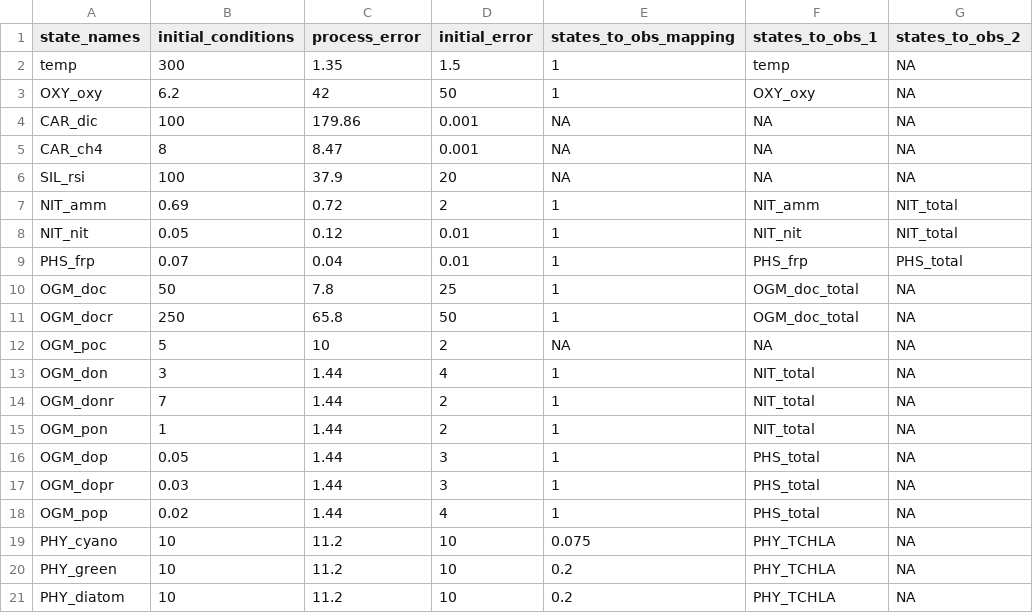
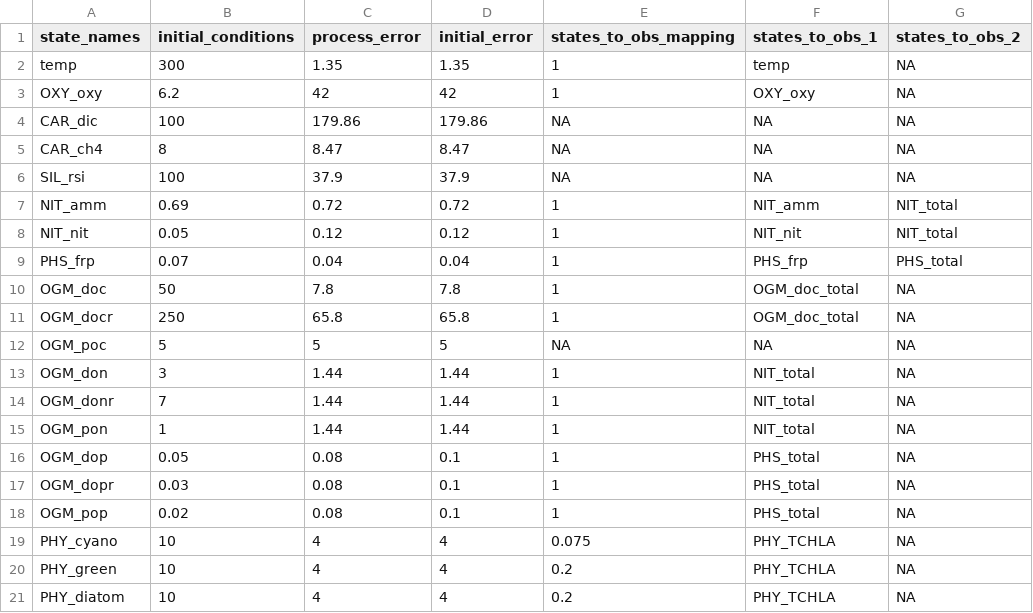
Before and after one commit to CareyLabVT/FLARE, a CSV file: example_configuration_files/states_config.csv, drawn as a sheet; only a part is shown; the diff names each change by its address in the sheet, - before the commit and + after, or states it on an @@ line.

```diff
--- a/example_configuration_files/states_config.csv
+++ b/example_configuration_files/states_config.csv
-D2 (initial_error): 1.5
+D2 (initial_error): 1.35
-D3 (initial_error): 50
+D3 (initial_error): 42
-D4 (initial_error): 0.001
+D4 (initial_error): 179.86
-D5 (initial_error): 0.001
+D5 (initial_error): 8.47
-D6 (initial_error): 20
+D6 (initial_error): 37.9
-D7 (initial_error): 2
+D7 (initial_error): 0.72
-D8 (initial_error): 0.01
+D8 (initial_error): 0.12
-D9 (initial_error): 0.01
+D9 (initial_error): 0.04
-D10 (initial_error): 25
+D10 (initial_error): 7.8
-D11 (initial_error): 50
+D11 (initial_error): 65.8
-C12 (process_error): 10
+C12 (process_error): 5
-D12 (initial_error): 2
+D12 (initial_error): 5
-D13 (initial_error): 4
+D13 (initial_error): 1.44
-D14:D15 (initial_error): 2
+D14:D15 (initial_error): 1.44
-C16:C18 (process_error): 1.44
+C16:C18 (process_error): 0.08
-D16:D17 (initial_error): 3
+D16:D17 (initial_error): 0.1
-D18 (initial_error): 4
+D18 (initial_error): 0.1
-C19:C21 (process_error): 11.2
+C19:C21 (process_error): 4
-D19:D21 (initial_error): 10
+D19:D21 (initial_error): 4
```
Also changed, not shown: 1 other file.
